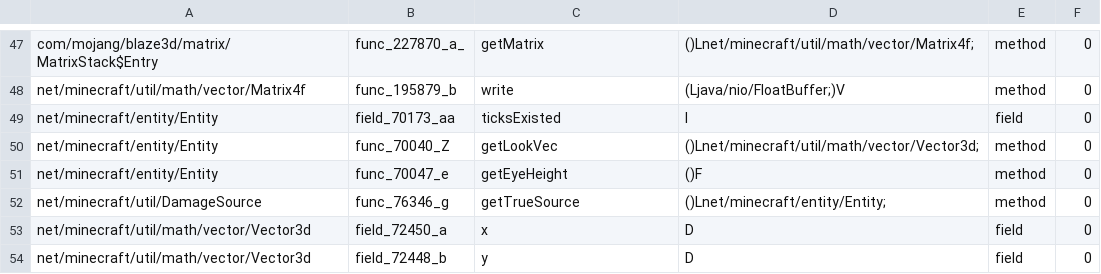
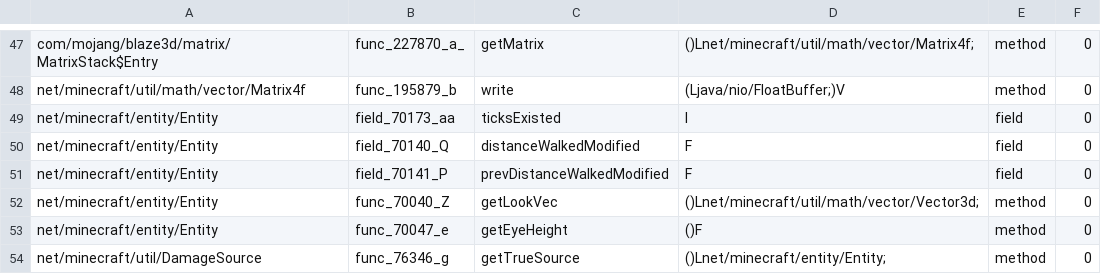
Before and after one commit to matou-dev/bridge-1165, a TSV file: tools/live/want.tsv, drawn as a sheet; only a part is shown, gaps mark what is left out; the shorter side is filled out with more unchanged rows; the diff names each change by its address in the sheet, - before the commit and + after, or states it on an @@ line.

Commit message:
feat(bridge-1165): walk-phase driver (per-mob distance clock, interpolated, E0)
Port of the 1122 lead driver (4473ee2) to era-native 1165 anchors:
holder BeastAnimation verbatim (zero MC) + testWalkPhaseDriver
text-identical, MatouEntity.hitBoxes feeds distanceWalkedModified cur
via declaring Entity, InstancedMeshRenderer interpolates prev-to-cur
over partialTicks, narrow map 60->62 (field_70140_Q + field_70141_P,
stubs non-final), derive proven pre-commit (62 lines, 2 FD rows
resolve), gate green, no new E_*, pin 170bb28 shared. Live proof TODO.

```diff
--- a/tools/live/want.tsv
+++ b/tools/live/want.tsv
+row 50: net/minecraft/entity/Entity | field_70140_Q | distanceWalkedModified | F | field | 0
+row 51: net/minecraft/entity/Entity | field_70141_P | prevDistanceWalkedModified | F | field | 0
```
Also changed, not shown: 6 other files.
